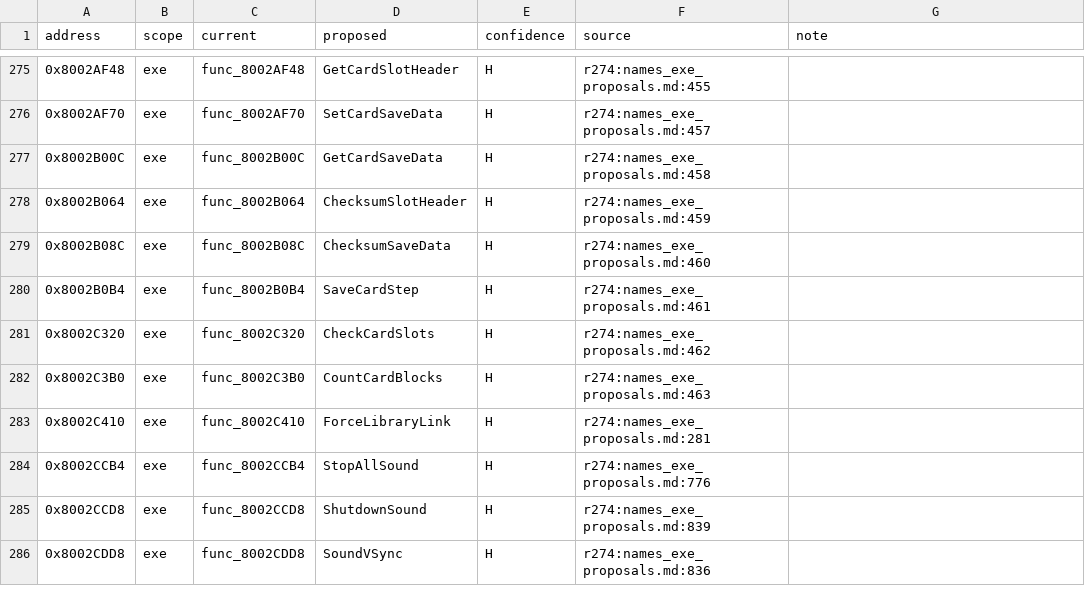
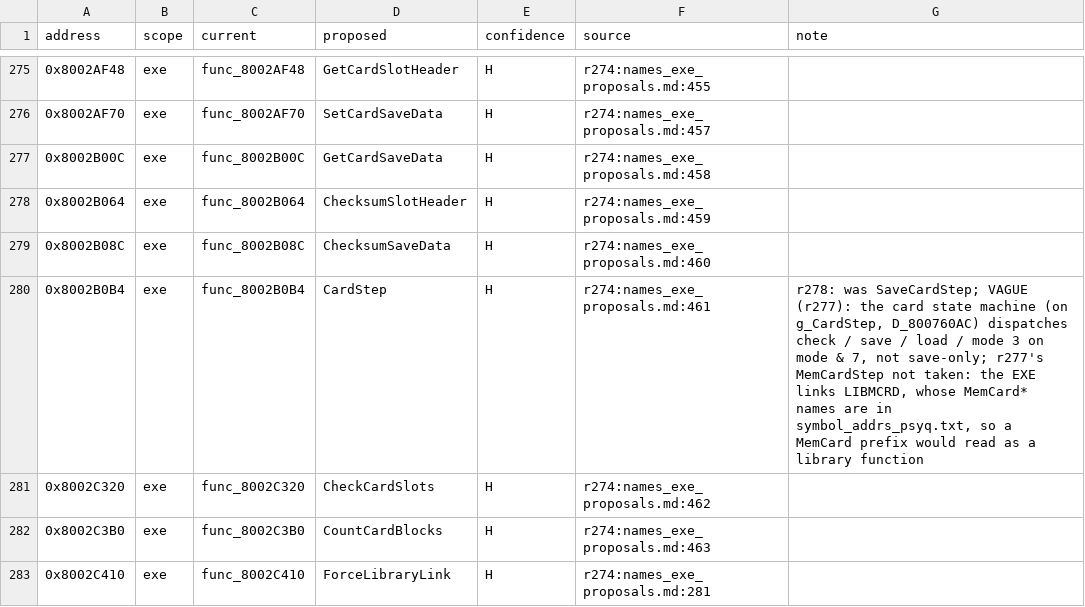
Before and after one commit to SadBoxMan/twinblade, a CSV file: docs/names_merged/exe_H.csv, drawn as a sheet; only a part is shown, gaps mark what is left out; the shorter side is filled out with more unchanged rows.

```diff
--- a/docs/names_merged/exe_H.csv
+++ b/docs/names_merged/exe_H.csv
@@ -279,3 +279,3 @@ address,scope,current,proposed,confidence,source,note
 0x8002B08C,exe,func_8002B08C,ChecksumSaveData,H,r274:names_exe_proposals.md:460,
-0x8002B0B4,exe,func_8002B0B4,SaveCardStep,H,r274:names_exe_proposals.md:461,
+0x8002B0B4,exe,func_8002B0B4,CardStep,H,r274:names_exe_proposals.md:461,"r278: was SaveCardStep; VAGUE (r277): the card state machine (on g_CardStep, D_800760AC) dispatches check / save / load / mode 3 on mode & 7, not save-only; r277's MemCardStep not taken: the EXE links LIBMCRD, whose MemCard* names are in symbol_addrs_psyq.txt, so a MemCard prefix would read as a library function"
 0x8002C320,exe,func_8002C320,CheckCardSlots,H,r274:names_exe_proposals.md:462,
```
Also changed, not shown: docs/names_merged/engine_H.csv, docs/names_merged/ovl_H.csv, 3 other files.
